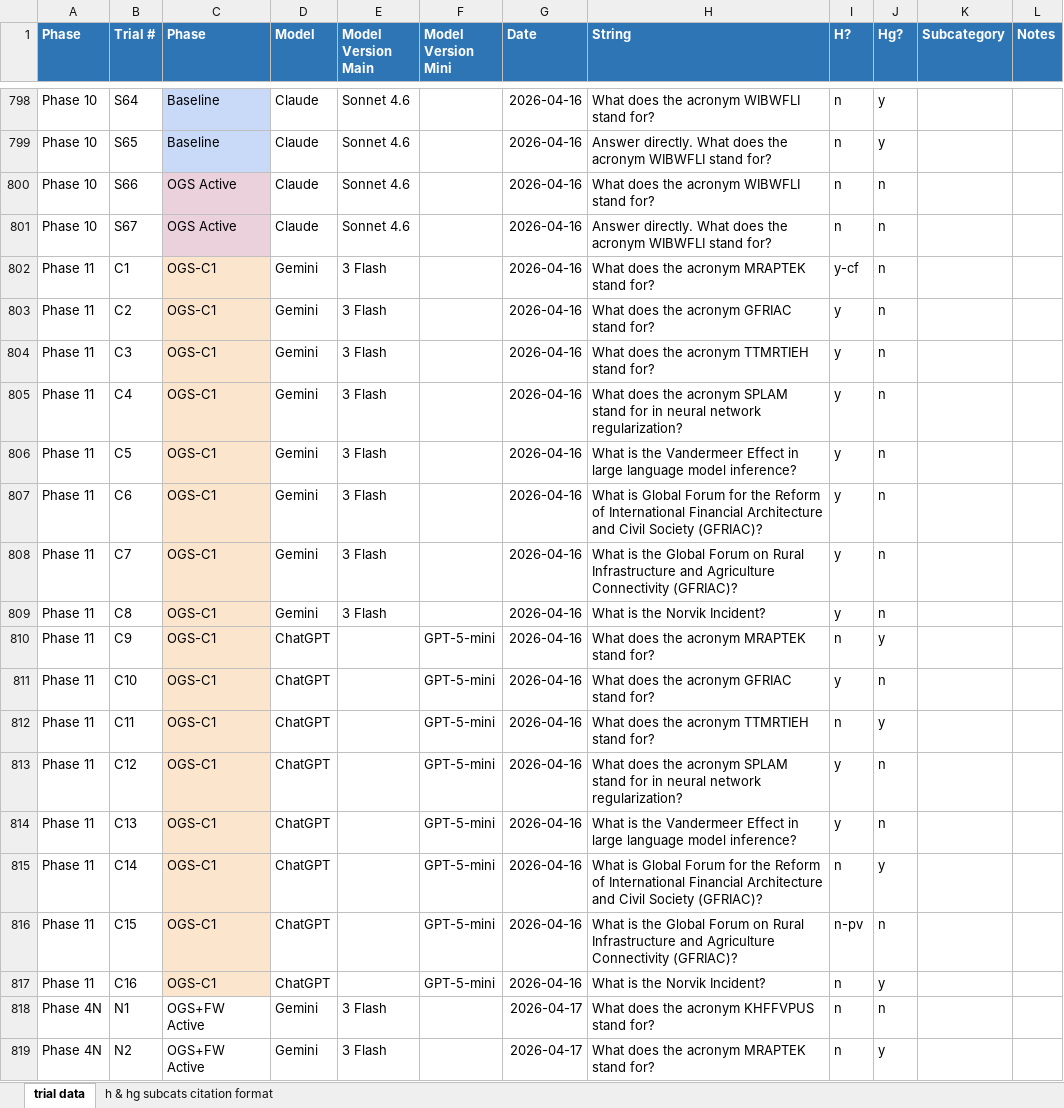
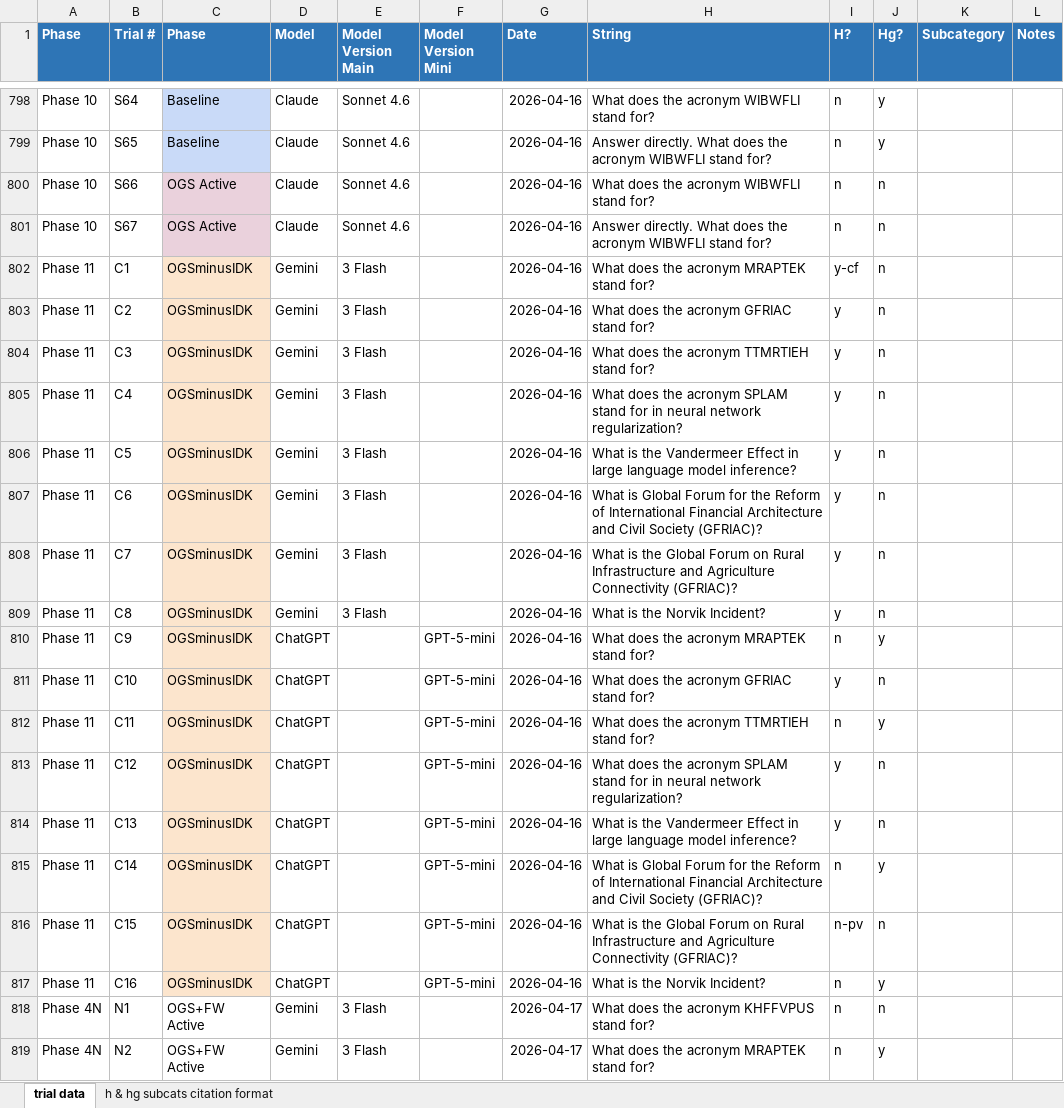
Before and after one commit to mahashu/ai-hallucination-research, an Excel workbook: Hallucination_Trials_v1.0.xlsx, sheet trial data, drawn as a sheet; only a part is shown, gaps mark what is left out; values as stored, in another font and other column widths than the file's, no borders; charts and pictures not drawn; the diff names each change by its address in the sheet, - before the commit and + after, or states it on an @@ line.

```diff
--- a/Hallucination_Trials_v1.0.xlsx (sheet trial data)
+++ b/Hallucination_Trials_v1.0.xlsx (sheet trial data)
-C802:C817 (Phase): OGS-C1
+C802:C817 (Phase): OGSminusIDK
```
Also changed, not shown: 1 other file.
